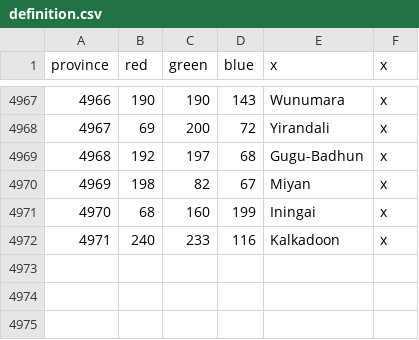
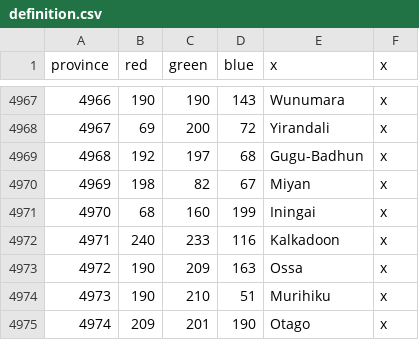
Before and after one commit to Orange1861/Better-Australia, a CSV file: map/definition.csv, drawn as a sheet; only a part is shown, gaps mark what is left out; the diff names each change by its address in the sheet, - before the commit and + after, or states it on an @@ line.

```diff
--- a/map/definition.csv
+++ b/map/definition.csv
+row 4973: 4972 | 190 | 209 | 163 | Ossa | x
+row 4974: 4973 | 190 | 210 | 51 | Murihiku | x
+row 4975: 4974 | 209 | 201 | 190 | Otago | x
```
Also changed, not shown: 17 other files.
